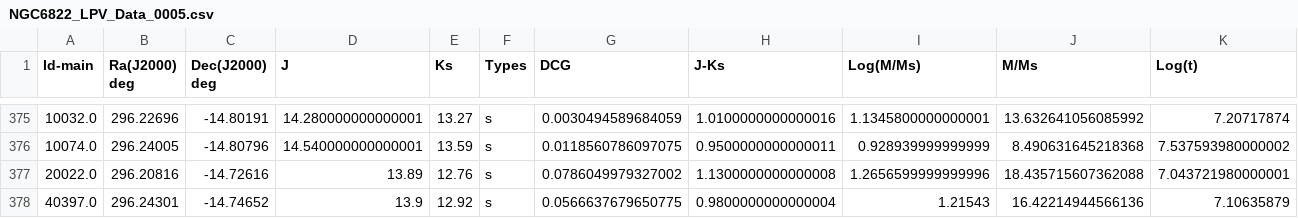
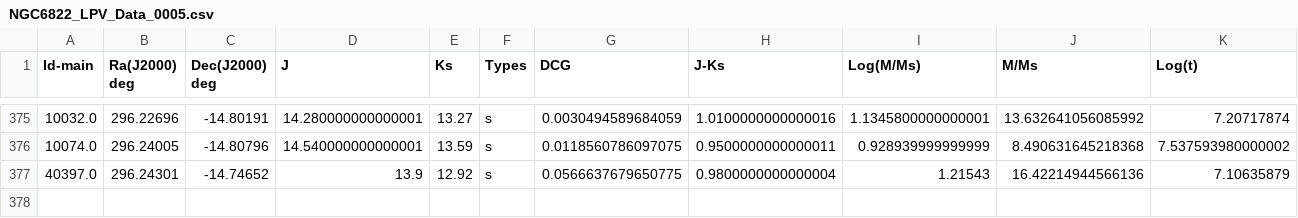
Before and after one commit to Mahdi-Abdollahii/NGC_6822, a CSV file: Data_Correction_v2/NGC6822_LPV_Data_0005.csv, drawn as a sheet; only a part is shown, gaps mark what is left out; rows hold the shown columns only; the diff names each change by its address in the sheet, - before the commit and + after, or states it on an @@ line.

```diff
--- a/Data_Correction_v2/NGC6822_LPV_Data_0005.csv
+++ b/Data_Correction_v2/NGC6822_LPV_Data_0005.csv
-row 377: 20022.0 | 296.20816 | -14.72616 | 13.89 | 12.76 | s | 0.0786049979327002 | 1.1300000000000008 | 1.2656599999999996 | 18.435715607362088 | 7.043721980000001
```
Also changed, not shown: Data_Correction_v2/NGC6822_LPV_Data_0001.csv, Data_Correction_v2/NGC6822_LPV_Data_002.csv, 11 other files.
